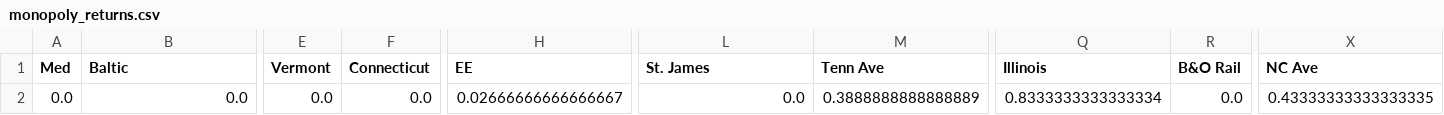
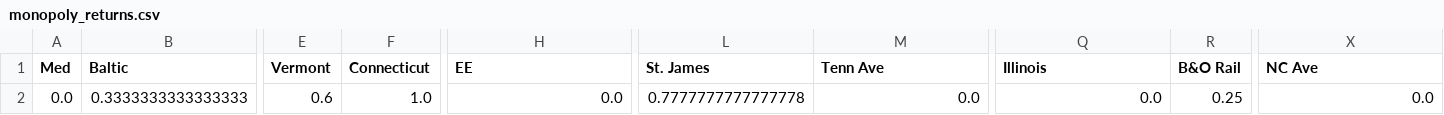
Before and after one commit to rfccfreund/Monopoly-ROI, a CSV file: src/monopoly_returns.csv, drawn as a sheet; only a part is shown, gaps mark what is left out; the diff covers the shown part only; the diff names each change by its address in the sheet, - before the commit and + after, or states it on an @@ line.

```diff
--- a/src/monopoly_returns.csv
+++ b/src/monopoly_returns.csv
-B2 (Baltic): 0.0
+B2 (Baltic): 0.3333333333333333
-E2 (Vermont): 0.0
+E2 (Vermont): 0.6
-F2 (Connecticut): 0.0
+F2 (Connecticut): 1.0
-H2 (EE): 0.02666666666666667
+H2 (EE): 0.0
-L2 (St. James): 0.0
+L2 (St. James): 0.7777777777777778
-M2 (Tenn Ave): 0.3888888888888889
+M2 (Tenn Ave): 0.0
-Q2 (Illinois): 0.8333333333333334
+Q2 (Illinois): 0.0
-R2 (B&O Rail): 0.0
+R2 (B&O Rail): 0.25
-X2 (NC Ave): 0.43333333333333335
+X2 (NC Ave): 0.0
```
Also changed, not shown: 2 edited cells elsewhere in this file, 1 other file.
